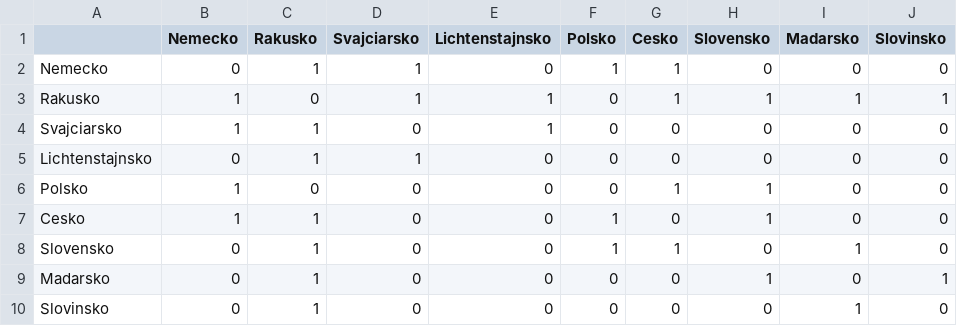
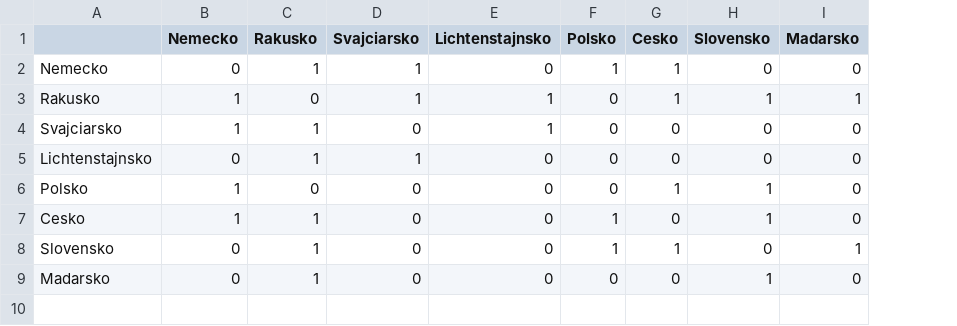
Before and after one commit to zemcikerik/FRI-SOJaz, a CSV file: Skúšky/2024-01-08/StrednaEuropa_8.csv, drawn as a sheet; the diff names each change by its address in the sheet, - before the commit and + after, or states it on an @@ line.

```diff
--- a/Skúšky/2024-01-08/StrednaEuropa_8.csv
+++ b/Skúšky/2024-01-08/StrednaEuropa_8.csv
-column J (Slovinsko), rows 2-9: 0 | 1 | 0 | 0 | 0 | 0 | 0 | 1
-row 10: Slovinsko | 0 | 1 | 0 | 0 | 0 | 0 | 0 | 1 | 0
```
Also changed, not shown: 1 other file.
